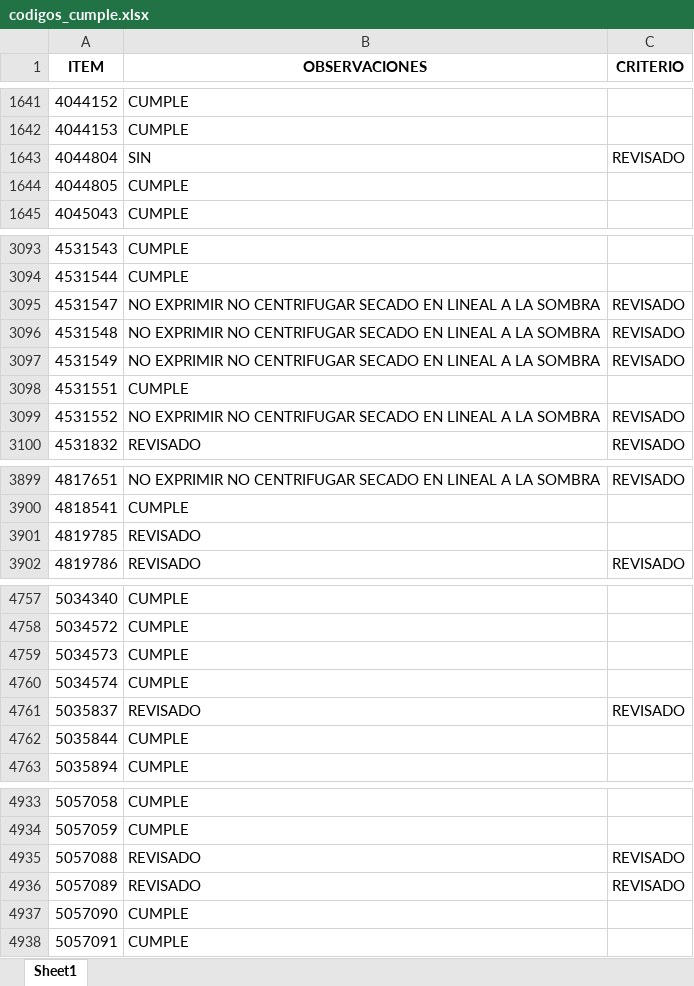
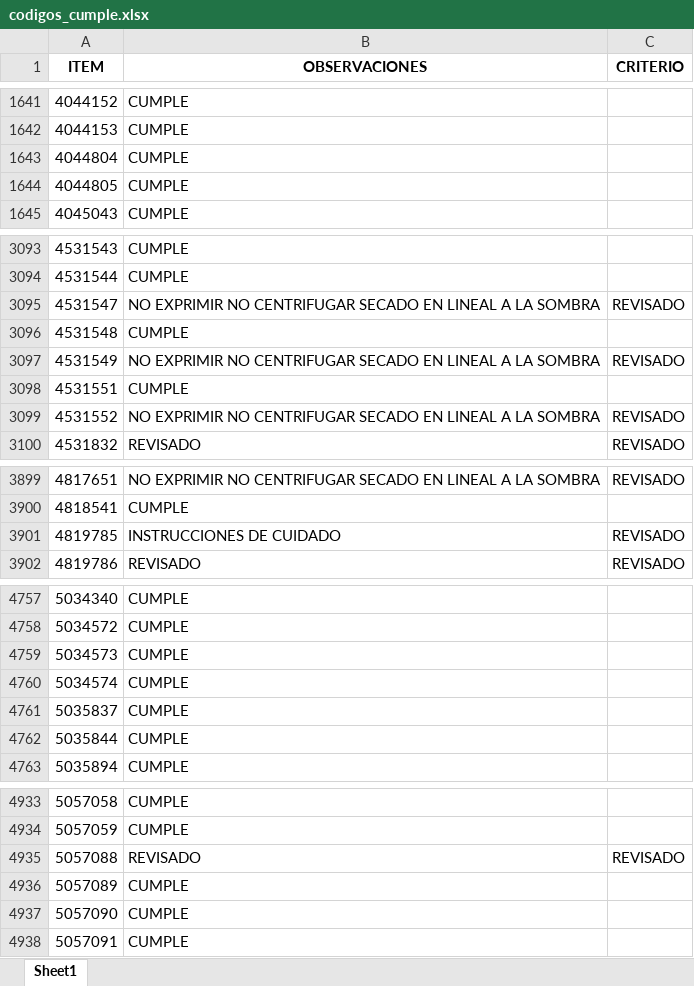
Before and after one commit to EfrainMoralesZ/Tipos-de-procesos, an Excel workbook: Datos/codigos_cumple.xlsx, sheet Sheet1, drawn as a sheet; only a part is shown, gaps mark what is left out; values as stored, in another font and other column widths than the file's, no borders; the diff covers the shown part only; the diff names each change by its address in the sheet, - before the commit and + after, or states it on an @@ line.

```diff
--- a/Datos/codigos_cumple.xlsx (sheet Sheet1)
+++ b/Datos/codigos_cumple.xlsx (sheet Sheet1)
-B1643 (OBSERVACIONES): SIN
+B1643 (OBSERVACIONES): CUMPLE
-C1643 (CRITERIO): REVISADO
+C1643 (CRITERIO): (empty)
-B3096 (OBSERVACIONES): NO EXPRIMIR NO CENTRIFUGAR SECADO EN LINEAL A LA SOMBRA
+B3096 (OBSERVACIONES): CUMPLE
-C3096 (CRITERIO): REVISADO
+C3096 (CRITERIO): (empty)
-B3901 (OBSERVACIONES): REVISADO
+B3901 (OBSERVACIONES): INSTRUCCIONES DE CUIDADO
-C3901 (CRITERIO): (empty)
+C3901 (CRITERIO): REVISADO
-B4761 (OBSERVACIONES): REVISADO
+B4761 (OBSERVACIONES): CUMPLE
-C4761 (CRITERIO): REVISADO
+C4761 (CRITERIO): (empty)
-B4936 (OBSERVACIONES): REVISADO
+B4936 (OBSERVACIONES): CUMPLE
-C4936 (CRITERIO): REVISADO
+C4936 (CRITERIO): (empty)
```
Also changed, not shown: 39 added rows and 31 edited cells elsewhere in this sheet, 27 other files.
